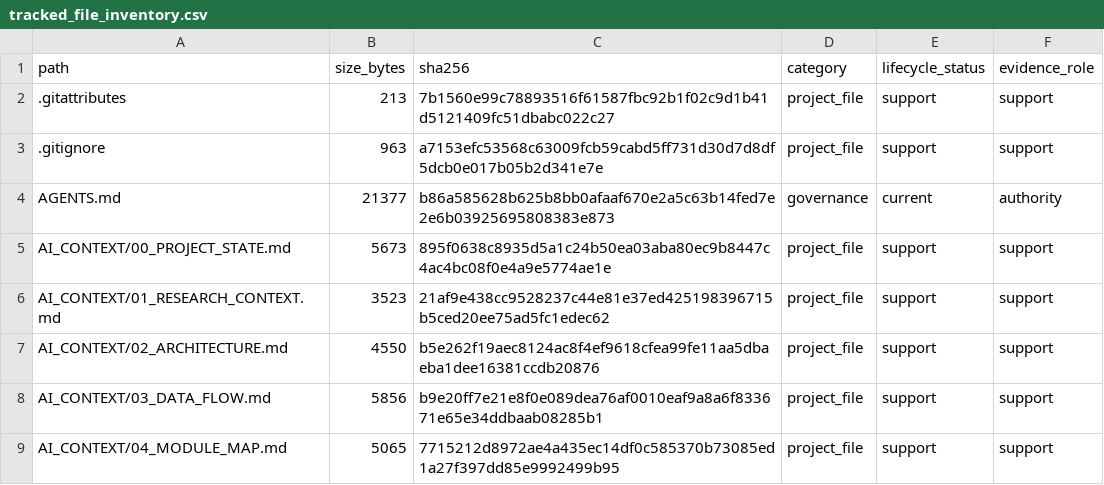
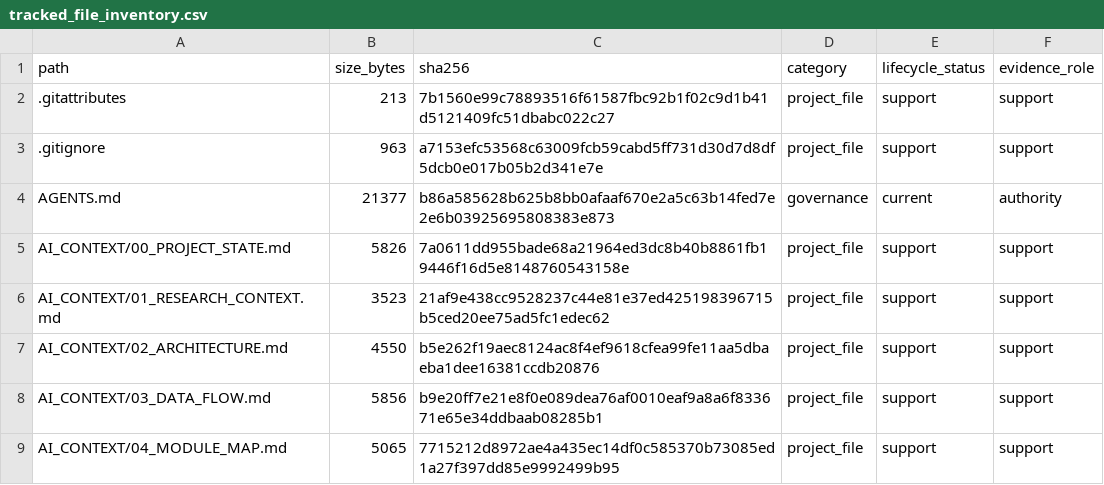
Before and after one commit to yys806/network-state-world-model, a CSV file: docs/registries/generated/tracked_file_inventory.csv, drawn as a sheet; only a part is shown; the diff covers the shown part only.

```diff
--- a/docs/registries/generated/tracked_file_inventory.csv
+++ b/docs/registries/generated/tracked_file_inventory.csv
@@ -4,3 +4,3 @@ path,size_bytes,sha256,category,lifecycle_status,evidence_role
 AGENTS.md,21377,b86a585628b625b8bb0afaaf670e2a5c63b14fed7e2e6b03925695808383e873,governance,current,authority
-AI_CONTEXT/00_PROJECT_STATE.md,5673,895f0638c8935d5a1c24b50ea03aba80ec9b8447c4ac4bc08f0e4a9e5774ae1e,project_file,support,support
+AI_CONTEXT/00_PROJECT_STATE.md,5826,7a0611dd955bade68a21964ed3dc8b40b8861fb19446f16d5e8148760543158e,project_file,support,support
 AI_CONTEXT/01_RESEARCH_CONTEXT.md,3523,21af9e438cc9528237c44e81e37ed425198396715b5ced20ee75ad5fc1edec62,project_file,support,support
```
Also changed, not shown: 1 added row and 21 edited cells elsewhere in this file, docs/registries/generated/artifact_catalog.csv, 14 other files.
